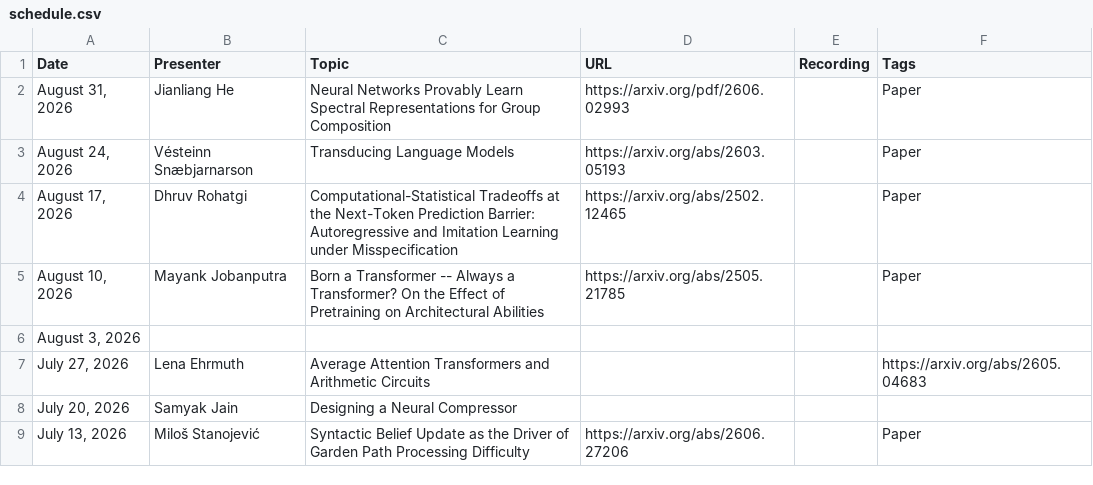
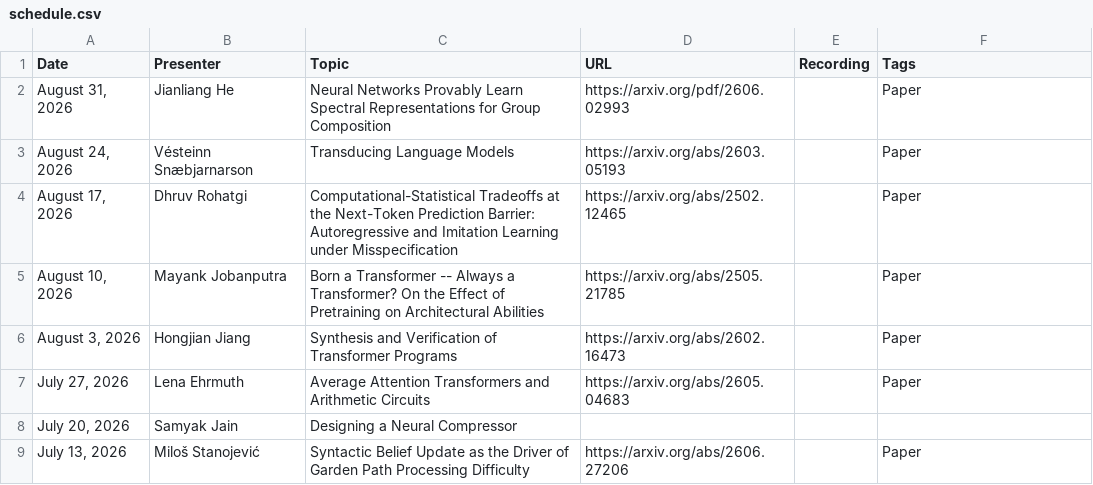
Before and after one commit to flannseminars/flannseminars.github.io, a CSV file: data/schedule.csv, drawn as a sheet; only a part is shown.

Commit message:
fixed schedule

```diff
--- a/data/schedule.csv
+++ b/data/schedule.csv
@@ -5,4 +5,4 @@ Date,Presenter,Topic,URL,Recording,Tags
 "August 10, 2026","Mayank Jobanputra","Born a Transformer -- Always a Transformer? On the Effect of Pretraining on Architectural Abilities","https://arxiv.org/abs/2505.21785","","Paper"
-"August 3, 2026","","","","",""
-"July 27, 2026","Lena Ehrmuth","Average Attention Transformers and Arithmetic Circuits","","","https://arxiv.org/abs/2605.04683"
+"August 3, 2026","Hongjian Jiang","Synthesis and Verification of Transformer Programs","https://arxiv.org/abs/2602.16473","","Paper"
+"July 27, 2026","Lena Ehrmuth","Average Attention Transformers and Arithmetic Circuits","https://arxiv.org/abs/2605.04683","","Paper"
 "July 20, 2026","Samyak Jain","Designing a Neural Compressor","","",""
```
